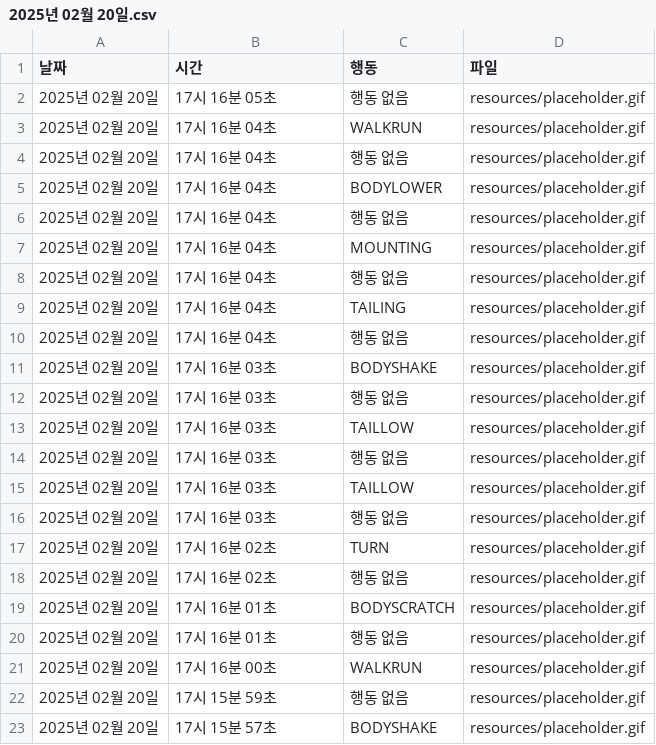
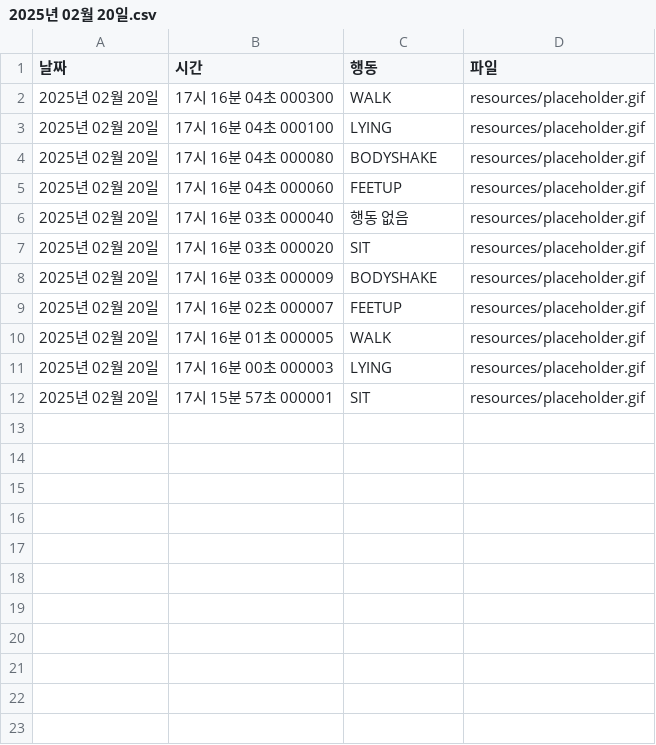
Before and after one commit to 8ollow-me/rogun-app, a CSV file: logs/2025년 02월 20일.csv, drawn as a sheet.

```diff
--- a/logs/2025년 02월 20일.csv
+++ b/logs/2025년 02월 20일.csv
@@ -1,23 +1,12 @@
 날짜,시간,행동,파일
-2025년 02월 20일,17시 16분 05초,행동 없음,resources/placeholder.gif
-2025년 02월 20일,17시 16분 04초,WALKRUN,resources/placeholder.gif
-2025년 02월 20일,17시 16분 04초,행동 없음,resources/placeholder.gif
-2025년 02월 20일,17시 16분 04초,BODYLOWER,resources/placeholder.gif
-2025년 02월 20일,17시 16분 04초,행동 없음,resources/placeholder.gif
-2025년 02월 20일,17시 16분 04초,MOUNTING,resources/placeholder.gif
-2025년 02월 20일,17시 16분 04초,행동 없음,resources/placeholder.gif
-2025년 02월 20일,17시 16분 04초,TAILING,resources/placeholder.gif
-2025년 02월 20일,17시 16분 04초,행동 없음,resources/placeholder.gif
-2025년 02월 20일,17시 16분 03초,BODYSHAKE,resources/placeholder.gif
-2025년 02월 20일,17시 16분 03초,행동 없음,resources/placeholder.gif
-2025년 02월 20일,17시 16분 03초,TAILLOW,resources/placeholder.gif
-2025년 02월 20일,17시 16분 03초,행동 없음,resources/placeholder.gif
-2025년 02월 20일,17시 16분 03초,TAILLOW,resources/placeholder.gif
-2025년 02월 20일,17시 16분 03초,행동 없음,resources/placeholder.gif
-2025년 02월 20일,17시 16분 02초,TURN,resources/placeholder.gif
-2025년 02월 20일,17시 16분 02초,행동 없음,resources/placeholder.gif
-2025년 02월 20일,17시 16분 01초,BODYSCRATCH,resources/placeholder.gif
-2025년 02월 20일,17시 16분 01초,행동 없음,resources/placeholder.gif
-2025년 02월 20일,17시 16분 00초,WALKRUN,resources/placeholder.gif
-2025년 02월 20일,17시 15분 59초,행동 없음,resources/placeholder.gif
-2025년 02월 20일,17시 15분 57초,BODYSHAKE,resources/placeholder.gif
+2025년 02월 20일,17시 16분 04초 000300,WALK,resources/placeholder.gif
+2025년 02월 20일,17시 16분 04초 000100,LYING,resources/placeholder.gif
+2025년 02월 20일,17시 16분 04초 000080,BODYSHAKE,resources/placeholder.gif
+2025년 02월 20일,17시 16분 04초 000060,FEETUP,resources/placeholder.gif
+2025년 02월 20일,17시 16분 03초 000040,행동 없음,resources/placeholder.gif
+2025년 02월 20일,17시 16분 03초 000020,SIT,resources/placeholder.gif
+2025년 02월 20일,17시 16분 03초 000009,BODYSHAKE,resources/placeholder.gif
+2025년 02월 20일,17시 16분 02초 000007,FEETUP,resources/placeholder.gif
+2025년 02월 20일,17시 16분 01초 000005,WALK,resources/placeholder.gif
+2025년 02월 20일,17시 16분 00초 000003,LYING,resources/placeholder.gif
+2025년 02월 20일,17시 15분 57초 000001,SIT,resources/placeholder.gif
```
Also changed, not shown: logs/2025년 02월 21일.csv, 8 other files.
